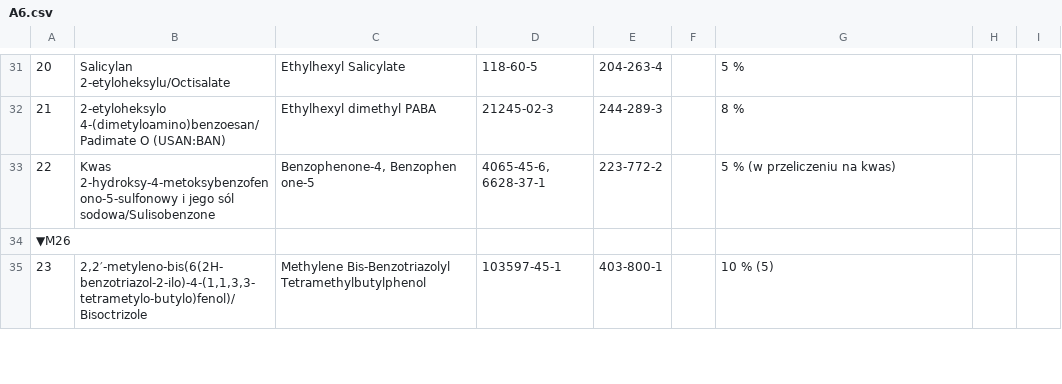
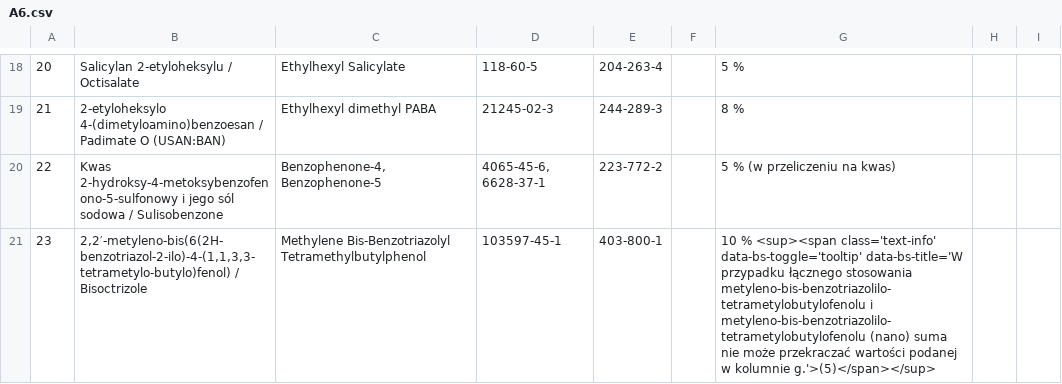
Before and after one commit to mikolajpietka/inci-decoder, a CSV file: A6.csv, drawn as a sheet; only a part is shown, gaps mark what is left out; the diff covers the shown part only.

```diff
--- a/A6.csv
+++ b/A6.csv
@@ -31,5 +18,4 @@
-"20","Salicylan 2-etyloheksylu/Octisalate","Ethylhexyl Salicylate","118-60-5","204-263-4","","5 %","",""
-"21","2-etyloheksylo 4-(dimetyloamino)benzoesan/Padimate O (USAN:BAN)","Ethylhexyl dimethyl PABA","21245-02-3","244-289-3","","8 %","",""
-"22","Kwas 2-hydroksy-4-metoksybenzofenono-5-sulfonowy i jego sól sodowa/Sulisobenzone","Benzophenone-4, Benzophen one-5","4065-45-6, 6628-37-1","223-772-2","","5 % (w przeliczeniu na kwas)","",""
-"▼M26"
-"23","2,2′-metyleno-bis(6(2H-benzotriazol-2-ilo)-4-(1,1,3,3-tetrametylo-butylo)fenol)/Bisoctrizole","Methylene Bis-Benzotriazolyl Tetramethylbutylphenol","103597-45-1","403-800-1","","10 % (5)","",""
+"20","Salicylan 2-etyloheksylu / Octisalate","Ethylhexyl Salicylate","118-60-5","204-263-4","","5 %","",""
+"21","2-etyloheksylo 4-(dimetyloamino)benzoesan / Padimate O (USAN:BAN)","Ethylhexyl dimethyl PABA","21245-02-3","244-289-3","","8 %","",""
+"22","Kwas 2-hydroksy-4-metoksybenzofenono-5-sulfonowy i jego sól sodowa / Sulisobenzone","Benzophenone-4, Benzophenone-5","4065-45-6, 6628-37-1","223-772-2","","5 % (w przeliczeniu na kwas)","",""
+"23","2,2′-metyleno-bis(6(2H-benzotriazol-2-ilo)-4-(1,1,3,3-tetrametylo-butylo)fenol) / Bisoctrizole","Methylene Bis-Benzotriazolyl Tetramethylbutylphenol","103597-45-1","403-800-1","","10 % <sup><span class='text-info' data-bs-toggle='tooltip' data-bs-title='W przypadku łącznego stosowania metyleno-bis-benzotriazolilo- tetrametylobutylofenolu i metyleno-bis-benzotriazolilo- tetrametylobutylofenolu (nano) suma nie może przekraczać wartości podanej w kolumnie g.'>(5)</span></sup>","",""
```
Also changed, not shown: 1 added row, 24 removed rows and 46 edited cells elsewhere in this file, 1 other file.
